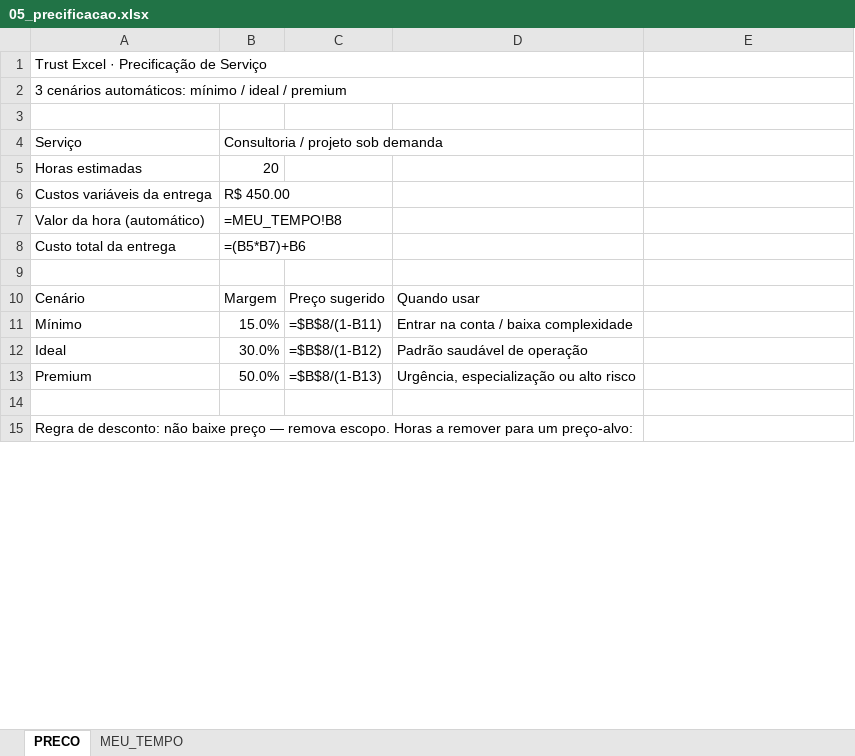
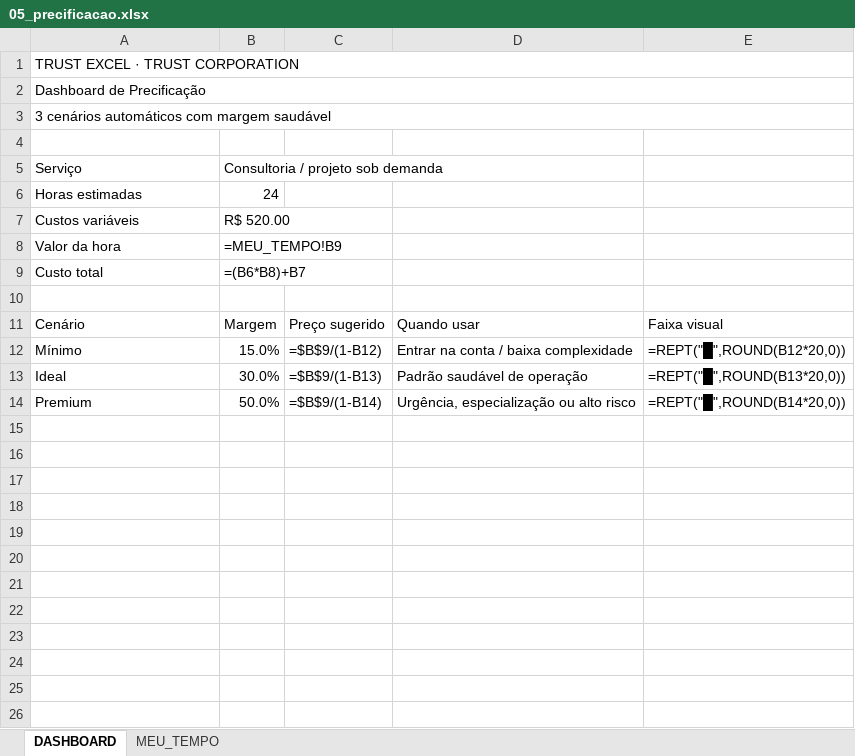
Before and after one commit to Trustcorporation88/Excel, an Excel workbook: public/planilhas/05_precificacao.xlsx, sheet DASHBOARD, drawn as a sheet; only a part is shown; values as stored, in another font and other column widths than the file's, no cell formats; formulas without a stored value are shown as written; charts and pictures not drawn; removed rows and columns are numbered as before the commit, all else as after; the diff covers the shown part only; the diff names each change by its address in the sheet, - before the commit and + after, or states it on an @@ line.

```diff
--- a/public/planilhas/05_precificacao.xlsx (sheet DASHBOARD)
+++ b/public/planilhas/05_precificacao.xlsx (sheet DASHBOARD)
-sheet tab: PRECO
+sheet tab: DASHBOARD
-A1 (Serviço): Trust Excel · Precificação de Serviço
+A1 (Serviço): TRUST EXCEL · TRUST CORPORATION
-A1:D1 merged
+A1:E1 merged
-A2 (Serviço): 3 cenários automáticos: mínimo / ideal / premium
+A2 (Serviço): Dashboard de Precificação
-A2:D2 merged
+A2:E2 merged
+row 3: 3 cenários automáticos com margem saudável
-B6: 20
+B6: 24
-row 6: Custos variáveis da entrega | R$ 450.00
-row 7: Valor da hora (automático) | =MEU_TEMPO!B8
-row 8: Custo total da entrega | =(B5*B7)+B6
+row 7: Custos variáveis | R$ 520.00
+row 8: Valor da hora | =MEU_TEMPO!B9
+row 9: Custo total | =(B6*B8)+B7
-E11: (empty)
+E11: Faixa visual
-C12: =$B$8/(1-B11)
+C12: =$B$9/(1-B12)
-E12: (empty)
+E12: =REPT("█",ROUND(B12*20,0))
-C13: =$B$8/(1-B12)
+C13: =$B$9/(1-B13)
-E13: (empty)
+E13: =REPT("█",ROUND(B13*20,0))
-C14: =$B$8/(1-B13)
+C14: =$B$9/(1-B14)
-E14: (empty)
+E14: =REPT("█",ROUND(B14*20,0))
-A16 (Serviço): Regra de desconto: não baixe preço — remova escopo. Horas a remover para um preço-alvo:
+A16 (Serviço): (empty)
+row 17: (empty)
+row 18: (empty)
+row 19: (empty)
+row 20: (empty)
+row 21: (empty)
+row 22: (empty)
+row 23: (empty)
+row 24: (empty)
+row 25: (empty)
+row 26: (empty)
```
Also changed, not shown: 2 added rows and 4 edited cells elsewhere in this sheet, sheet MEU_TEMPO, cell formats, charts or pictures, public/planilhas/01_controle_financeiro_pessoal.xlsx, public/planilhas/03_metas_e_habitos.xlsx, 10 other files.
